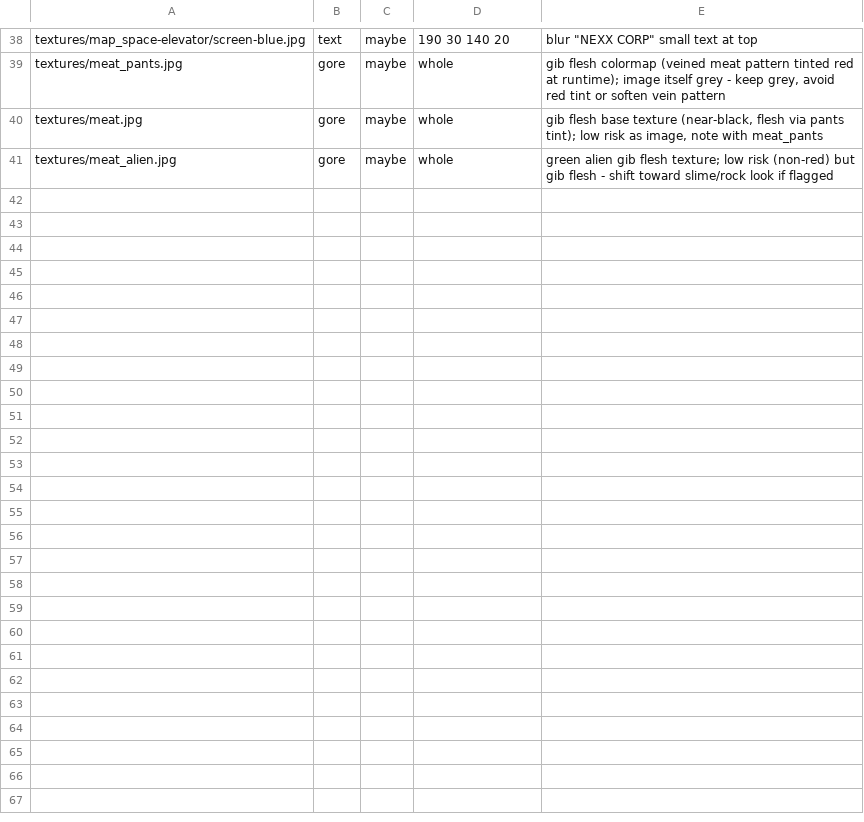
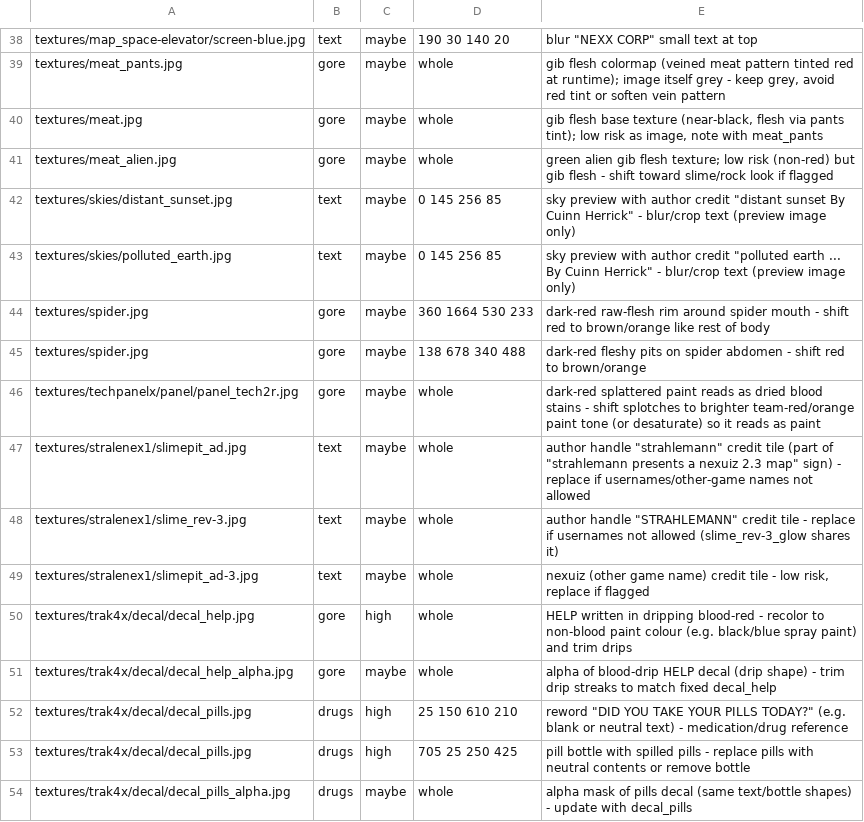
Before and after one commit to feddedz/Roblox-Xonotic, a TSV file: assets/manifest/review/content_c.tsv, drawn as a sheet; only a part is shown, gaps mark what is left out.

```diff
--- a/assets/manifest/review/content_c.tsv
+++ b/assets/manifest/review/content_c.tsv
@@ -41 +41,14 @@ textures/meat.jpg	gore	maybe	whole	gib flesh base texture (near-black, flesh via
 textures/meat_alien.jpg	gore	maybe	whole	green alien gib flesh texture; low risk (non-red) but gib flesh - shift toward slime/rock look if flagged
+textures/skies/distant_sunset.jpg	text	maybe	0 145 256 85	sky preview with author credit "distant sunset By Cuinn Herrick" - blur/crop text (preview image only)
+textures/skies/polluted_earth.jpg	text	maybe	0 145 256 85	sky preview with author credit "polluted earth ... By Cuinn Herrick" - blur/crop text (preview image only)
+textures/spider.jpg	gore	maybe	360 1664 530 233	dark-red raw-flesh rim around spider mouth - shift red to brown/orange like rest of body
+textures/spider.jpg	gore	maybe	138 678 340 488	dark-red fleshy pits on spider abdomen - shift red to brown/orange
+textures/techpanelx/panel/panel_tech2r.jpg	gore	maybe	whole	dark-red splattered paint reads as dried blood stains - shift splotches to brighter team-red/orange paint tone (or desaturate) so it reads as paint
+textures/stralenex1/slimepit_ad.jpg	text	maybe	whole	author handle "strahlemann" credit tile (part of "strahlemann presents a nexuiz 2.3 map" sign) - replace if usernames/other-game names not allowed
+textures/stralenex1/slime_rev-3.jpg	text	maybe	whole	author handle "STRAHLEMANN" credit tile - replace if usernames not allowed (slime_rev-3_glow shares it)
+textures/stralenex1/slimepit_ad-3.jpg	text	maybe	whole	"nexuiz" (other game name) credit tile - low risk, replace if flagged
+textures/trak4x/decal/decal_help.jpg	gore	high	whole	"HELP" written in dripping blood-red - recolor to non-blood paint colour (e.g. black/blue spray paint) and trim drips
+textures/trak4x/decal/decal_help_alpha.jpg	gore	maybe	whole	alpha of blood-drip HELP decal (drip shape) - trim drip streaks to match fixed decal_help
+textures/trak4x/decal/decal_pills.jpg	drugs	high	25 150 610 210	reword "DID YOU TAKE YOUR PILLS TODAY?" (e.g. blank or neutral text) - medication/drug reference
+textures/trak4x/decal/decal_pills.jpg	drugs	high	705 25 250 425	pill bottle with spilled pills - replace pills with neutral contents or remove bottle
+textures/trak4x/decal/decal_pills_alpha.jpg	drugs	maybe	whole	alpha mask of pills decal (same text/bottle shapes) - update with decal_pills
```
Also changed, not shown: assets/manifest/review/content_b.tsv, 3 other files.
